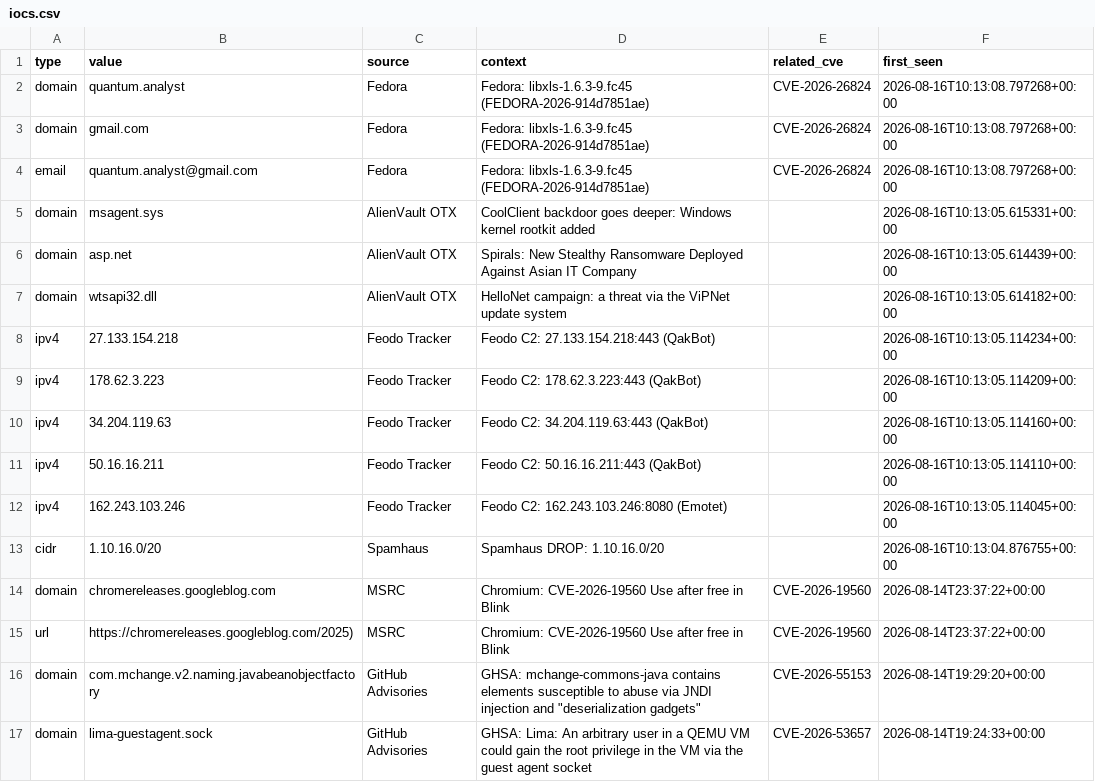
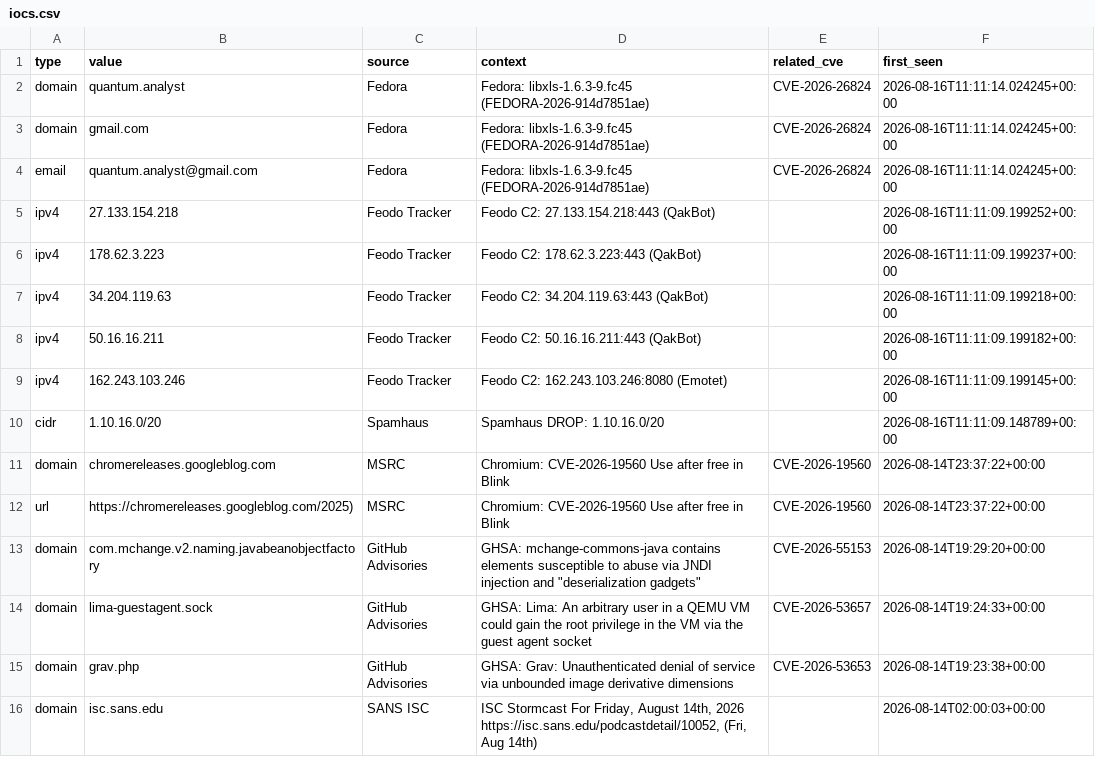
Before and after one commit to priyanshu965/Cyberwatch, a CSV file: data/exports/iocs.csv, drawn as a sheet; only a part is shown; the shorter side is filled out with more unchanged rows.

```diff
--- a/data/exports/iocs.csv
+++ b/data/exports/iocs.csv
@@ -1,14 +1,11 @@
 type,value,source,context,related_cve,first_seen
-domain,quantum.analyst,Fedora,Fedora: libxls-1.6.3-9.fc45 (FEDORA-2026-914d7851ae),CVE-2026-26824,2026-08-16T10:13:08.797268+00:00
-domain,gmail.com,Fedora,Fedora: libxls-1.6.3-9.fc45 (FEDORA-2026-914d7851ae),CVE-2026-26824,2026-08-16T10:13:08.797268+00:00
-email,quantum.analyst@gmail.com,Fedora,Fedora: libxls-1.6.3-9.fc45 (FEDORA-2026-914d7851ae),CVE-2026-26824,2026-08-16T10:13:08.797268+00:00
-domain,msagent.sys,AlienVault OTX,CoolClient backdoor goes deeper: Windows kernel rootkit added,,2026-08-16T10:13:05.615331+00:00
-domain,asp.net,AlienVault OTX,Spirals: New Stealthy Ransomware Deployed Against Asian IT Company,,2026-08-16T10:13:05.614439+00:00
-domain,wtsapi32.dll,AlienVault OTX,HelloNet campaign: a threat via the ViPNet update system,,2026-08-16T10:13:05.614182+00:00
-ipv4,27.133.154.218,Feodo Tracker,Feodo C2: 27.133.154.218:443 (QakBot),,2026-08-16T10:13:05.114234+00:00
-ipv4,178.62.3.223,Feodo Tracker,Feodo C2: 178.62.3.223:443 (QakBot),,2026-08-16T10:13:05.114209+00:00
-ipv4,34.204.119.63,Feodo Tracker,Feodo C2: 34.204.119.63:443 (QakBot),,2026-08-16T10:13:05.114160+00:00
-ipv4,50.16.16.211,Feodo Tracker,Feodo C2: 50.16.16.211:443 (QakBot),,2026-08-16T10:13:05.114110+00:00
-ipv4,162.243.103.246,Feodo Tracker,Feodo C2: 162.243.103.246:8080 (Emotet),,2026-08-16T10:13:05.114045+00:00
-cidr,1.10.16.0/20,Spamhaus,Spamhaus DROP: 1.10.16.0/20,,2026-08-16T10:13:04.876755+00:00
+domain,quantum.analyst,Fedora,Fedora: libxls-1.6.3-9.fc45 (FEDORA-2026-914d7851ae),CVE-2026-26824,2026-08-16T11:11:14.024245+00:00
+domain,gmail.com,Fedora,Fedora: libxls-1.6.3-9.fc45 (FEDORA-2026-914d7851ae),CVE-2026-26824,2026-08-16T11:11:14.024245+00:00
+email,quantum.analyst@gmail.com,Fedora,Fedora: libxls-1.6.3-9.fc45 (FEDORA-2026-914d7851ae),CVE-2026-26824,2026-08-16T11:11:14.024245+00:00
+ipv4,27.133.154.218,Feodo Tracker,Feodo C2: 27.133.154.218:443 (QakBot),,2026-08-16T11:11:09.199252+00:00
+ipv4,178.62.3.223,Feodo Tracker,Feodo C2: 178.62.3.223:443 (QakBot),,2026-08-16T11:11:09.199237+00:00
+ipv4,34.204.119.63,Feodo Tracker,Feodo C2: 34.204.119.63:443 (QakBot),,2026-08-16T11:11:09.199218+00:00
+ipv4,50.16.16.211,Feodo Tracker,Feodo C2: 50.16.16.211:443 (QakBot),,2026-08-16T11:11:09.199182+00:00
+ipv4,162.243.103.246,Feodo Tracker,Feodo C2: 162.243.103.246:8080 (Emotet),,2026-08-16T11:11:09.199145+00:00
+cidr,1.10.16.0/20,Spamhaus,Spamhaus DROP: 1.10.16.0/20,,2026-08-16T11:11:09.148789+00:00
 domain,chromereleases.googleblog.com,MSRC,Chromium: CVE-2026-19560 Use after free in Blink,CVE-2026-19560,2026-08-14T23:37:22+00:00
```
Also changed, not shown: 7 other files.
